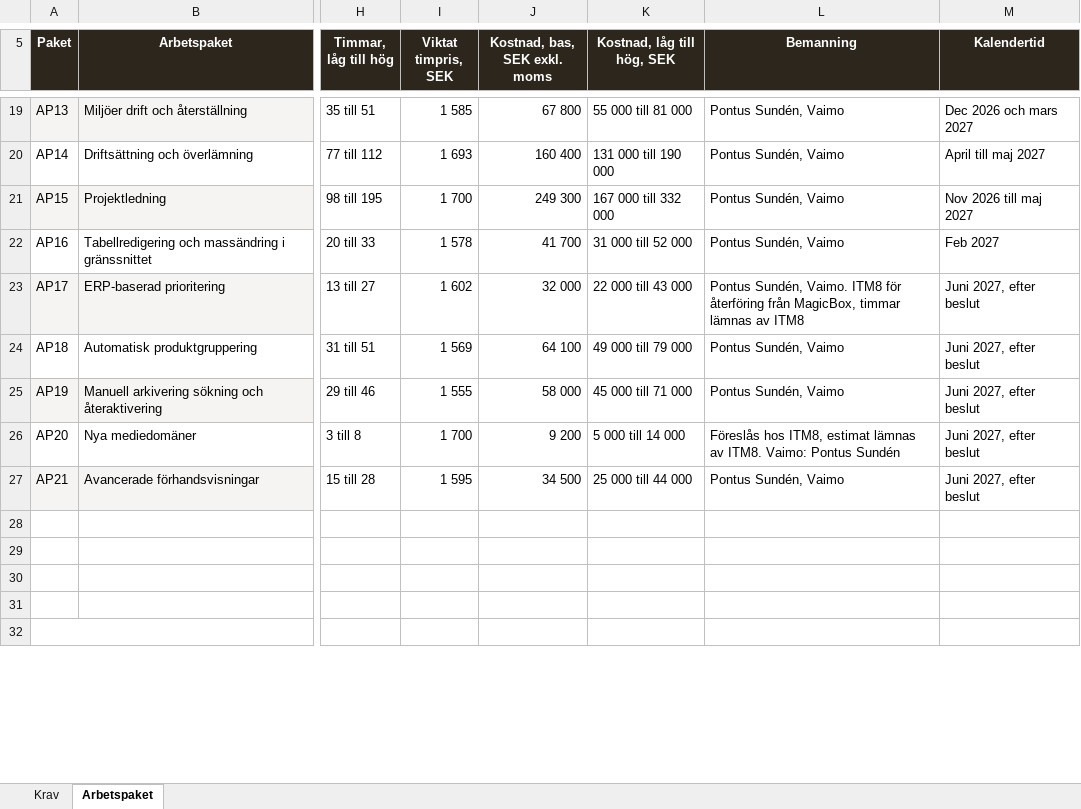
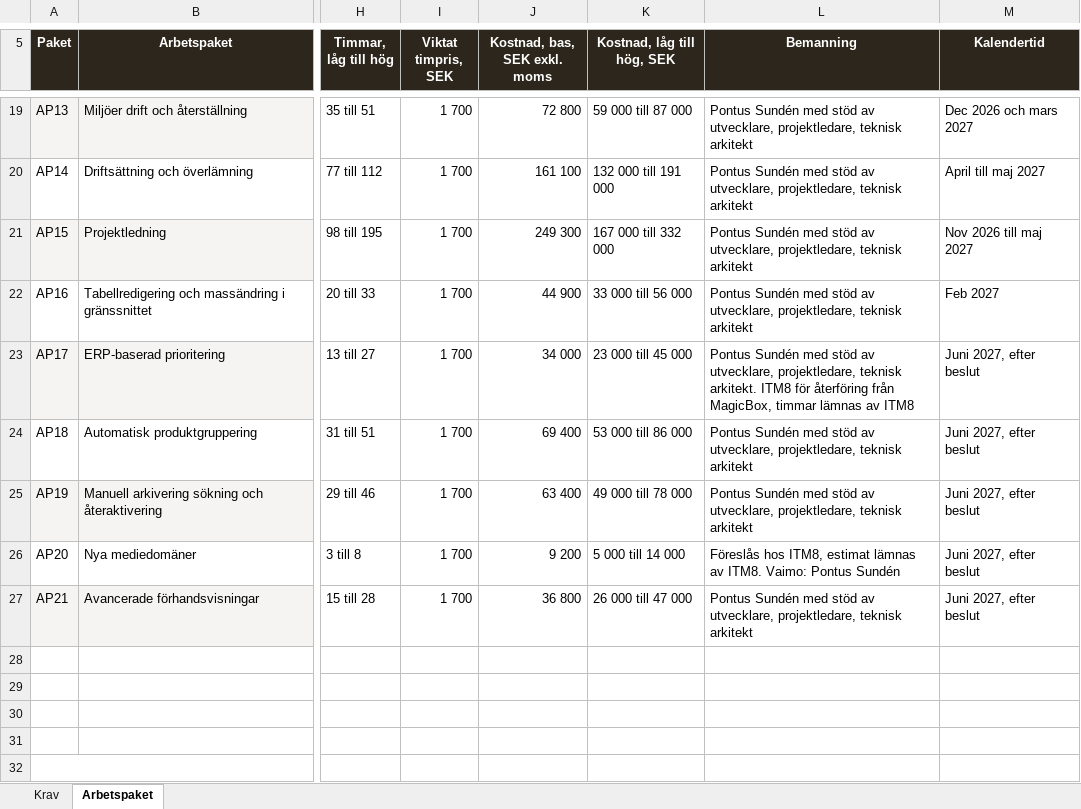
Before and after one commit to psu-vaimo/sfb, an Excel workbook: Offert/SFB_Kravkatalog_Vaimo_svar.xlsx, sheet Arbetspaket, drawn as a sheet; only a part is shown, gaps mark what is left out; values as stored, in another font and other column widths than the file's, no borders; charts and pictures and table styles not drawn; the diff covers the shown part only; the diff names each change by its address in the sheet, - before the commit and + after, or states it on an @@ line.

```diff
--- a/Offert/SFB_Kravkatalog_Vaimo_svar.xlsx (sheet Arbetspaket)
+++ b/Offert/SFB_Kravkatalog_Vaimo_svar.xlsx (sheet Arbetspaket)
-I19 (Viktat timpris, SEK): 1 585
+I19 (Viktat timpris, SEK): 1 700
-J19 (Kostnad, bas, SEK exkl. moms): 67 800
+J19 (Kostnad, bas, SEK exkl. moms): 72 800
-K19 (Kostnad, låg till hög, SEK): 55 000 till 81 000
+K19 (Kostnad, låg till hög, SEK): 59 000 till 87 000
-L19:L22 (Bemanning): Pontus Sundén, Vaimo
+L19:L22 (Bemanning): Pontus Sundén med stöd av utvecklare, projektledare, teknisk arkitekt
-I20 (Viktat timpris, SEK): 1 693
+I20 (Viktat timpris, SEK): 1 700
-J20 (Kostnad, bas, SEK exkl. moms): 160 400
+J20 (Kostnad, bas, SEK exkl. moms): 161 100
-K20 (Kostnad, låg till hög, SEK): 131 000 till 190 000
+K20 (Kostnad, låg till hög, SEK): 132 000 till 191 000
-I22 (Viktat timpris, SEK): 1 578
+I22 (Viktat timpris, SEK): 1 700
-J22 (Kostnad, bas, SEK exkl. moms): 41 700
+J22 (Kostnad, bas, SEK exkl. moms): 44 900
-K22 (Kostnad, låg till hög, SEK): 31 000 till 52 000
+K22 (Kostnad, låg till hög, SEK): 33 000 till 56 000
-I23 (Viktat timpris, SEK): 1 602
+I23 (Viktat timpris, SEK): 1 700
-J23 (Kostnad, bas, SEK exkl. moms): 32 000
+J23 (Kostnad, bas, SEK exkl. moms): 34 000
-K23 (Kostnad, låg till hög, SEK): 22 000 till 43 000
+K23 (Kostnad, låg till hög, SEK): 23 000 till 45 000
-L23 (Bemanning): Pontus Sundén, Vaimo. ITM8 för…
+L23 (Bemanning): Pontus Sundén med stöd av utvecklare, projektledare, teknisk arkitekt. ITM8 för…
-I24 (Viktat timpris, SEK): 1 569
+I24 (Viktat timpris, SEK): 1 700
-J24 (Kostnad, bas, SEK exkl. moms): 64 100
+J24 (Kostnad, bas, SEK exkl. moms): 69 400
-K24 (Kostnad, låg till hög, SEK): 49 000 till 79 000
+K24 (Kostnad, låg till hög, SEK): 53 000 till 86 000
-L24:L25 (Bemanning): Pontus Sundén, Vaimo
+L24:L25 (Bemanning): Pontus Sundén med stöd av utvecklare, projektledare, teknisk arkitekt
-I25 (Viktat timpris, SEK): 1 555
+I25 (Viktat timpris, SEK): 1 700
-J25 (Kostnad, bas, SEK exkl. moms): 58 000
+J25 (Kostnad, bas, SEK exkl. moms): 63 400
-K25 (Kostnad, låg till hög, SEK): 45 000 till 71 000
+K25 (Kostnad, låg till hög, SEK): 49 000 till 78 000
-I27 (Viktat timpris, SEK): 1 595
+I27 (Viktat timpris, SEK): 1 700
-J27 (Kostnad, bas, SEK exkl. moms): 34 500
+J27 (Kostnad, bas, SEK exkl. moms): 36 800
-K27 (Kostnad, låg till hög, SEK): 25 000 till 44 000
+K27 (Kostnad, låg till hög, SEK): 26 000 till 47 000
-L27 (Bemanning): Pontus Sundén, Vaimo
+L27 (Bemanning): Pontus Sundén med stöd av utvecklare, projektledare, teknisk arkitekt
```
Also changed, not shown: 45 edited cells elsewhere in this sheet, 11 other files.
